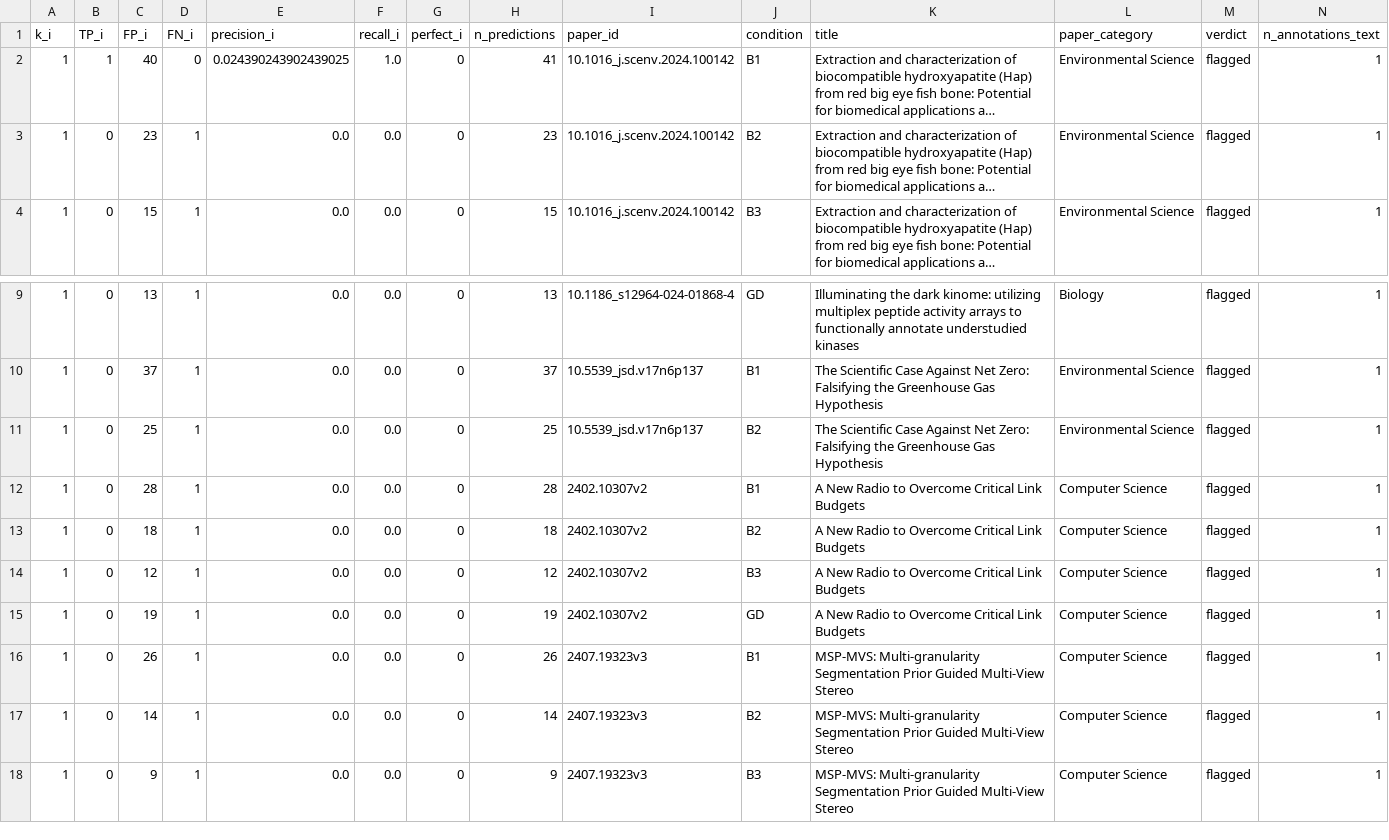
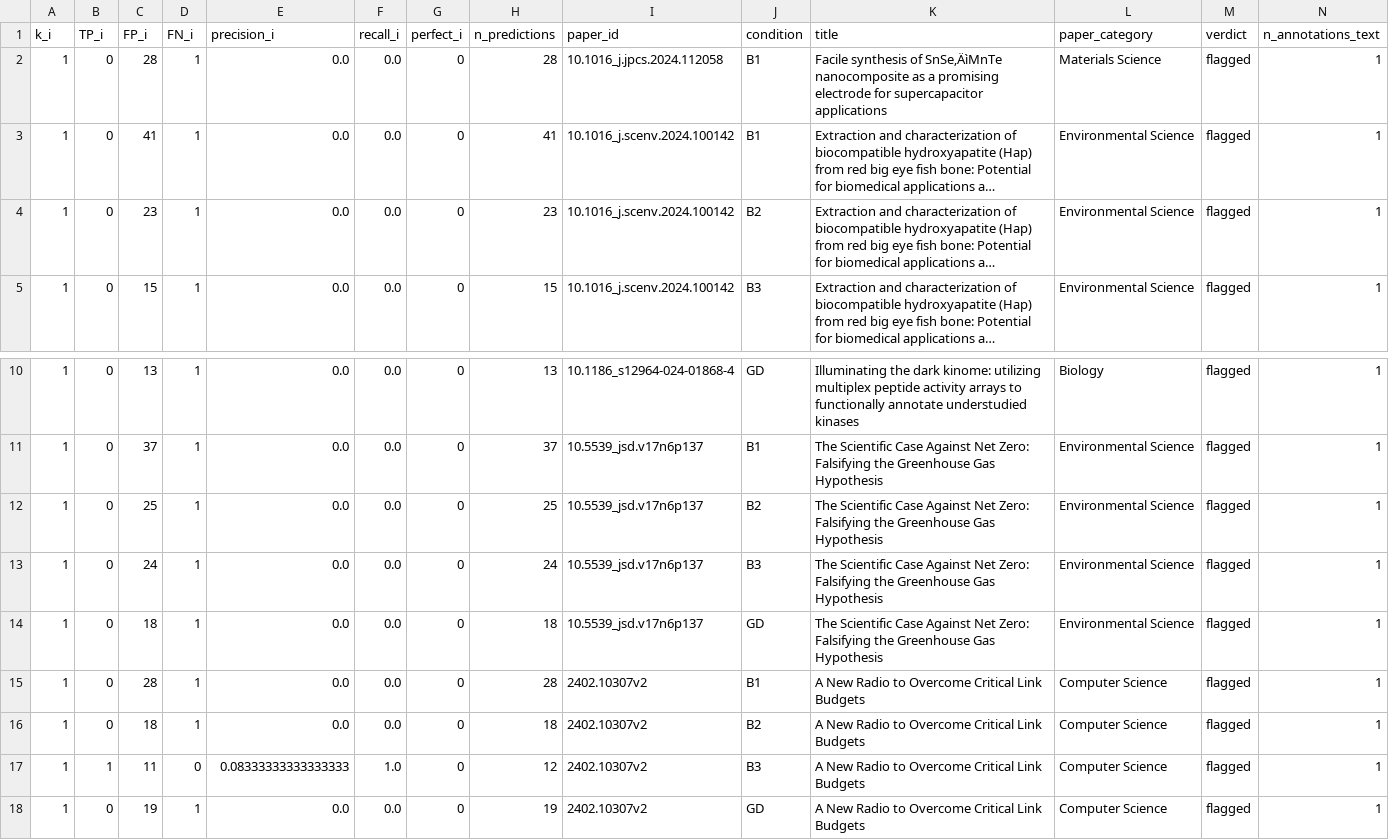
Before and after one commit to AndBrilliant/GraduatedDissentBench, a CSV file: data/spot/scoring/pilot_n10/per_paper.csv, drawn as a sheet; only a part is shown, gaps mark what is left out; the shorter side is filled out with more unchanged rows; long unchanged cells end in …; addresses are those after the commit; rows hold the shown columns only; the diff names each change by its address in the sheet, - before the commit and + after, or states it on an @@ line.

Commit message:
Switch to fresh-process serial sweep (sweep_serial.sh)
The threaded sweep_pilot.py kept hanging — workers stuck in non-network
sleep with 0 ESTABLISHED connections. Suspect interaction between
ThreadPoolExecutor and the OpenAI/Anthropic SDKs at Python 3.14, but
diagnosis would burn more time than just sidestepping it.

sweep_serial.sh fork-execs run_pipeline.py once per (paper, condition).
Each task gets a fresh Python interpreter — no shared state, no thread
pool, no possible deadlock. Slower in absolute terms (no parallelism)
but reliable.

Also:
- api_client.call_model now takes optional temperature; passed through
  to all three providers' SDK calls.
- scoring_spot.py uses temperature=0 for the LLM-as-judge so scoring is
  reproducible across runs (saw judge match counts vary between runs at
  default temp=1).

Pilot at 21/40, $4.38 spent. Resume picks up at task 22.

```diff
--- a/data/spot/scoring/pilot_n10/per_paper.csv
+++ b/data/spot/scoring/pilot_n10/per_paper.csv
+row 2: 1 | 0 | 28 | 1 | 0.0 | 0.0 | 0 | 28 | 10.1016_j.jpcs.2024.112058 | B1 | Facile synthesis of SnSe‚ÄìMnTe nanocomposite as a promising electrode for supercapacitor applications | Materials Science | flagged | 1
-B3 (TP_i): 1
+B3 (TP_i): 0
-C3 (FP_i): 40
+C3 (FP_i): 41
-D3 (FN_i): 0
+D3 (FN_i): 1
-E3 (precision_i): 0.024390243902439025
+E3 (precision_i): 0.0
-F3 (recall_i): 1.0
+F3 (recall_i): 0.0
+row 13: 1 | 0 | 24 | 1 | 0.0 | 0.0 | 0 | 24 | 10.5539_jsd.v17n6p137 | B3 | The Scientific Case Against Net Zero: Falsifying the Greenhouse Gas Hypothesis | Environmental Science | flagged | 1
+row 14: 1 | 0 | 18 | 1 | 0.0 | 0.0 | 0 | 18 | 10.5539_jsd.v17n6p137 | GD | The Scientific Case Against Net Zero: Falsifying the Greenhouse Gas Hypothesis | Environmental Science | flagged | 1
-B17 (TP_i): 0
+B17 (TP_i): 1
-C17 (FP_i): 12
+C17 (FP_i): 11
-D17 (FN_i): 1
+D17 (FN_i): 0
-E17 (precision_i): 0.0
+E17 (precision_i): 0.08333333333333333
-F17 (recall_i): 0.0
+F17 (recall_i): 1.0
```
Also changed, not shown: data/spot/scoring/pilot_n10/aggregates.csv, 4 other files.
